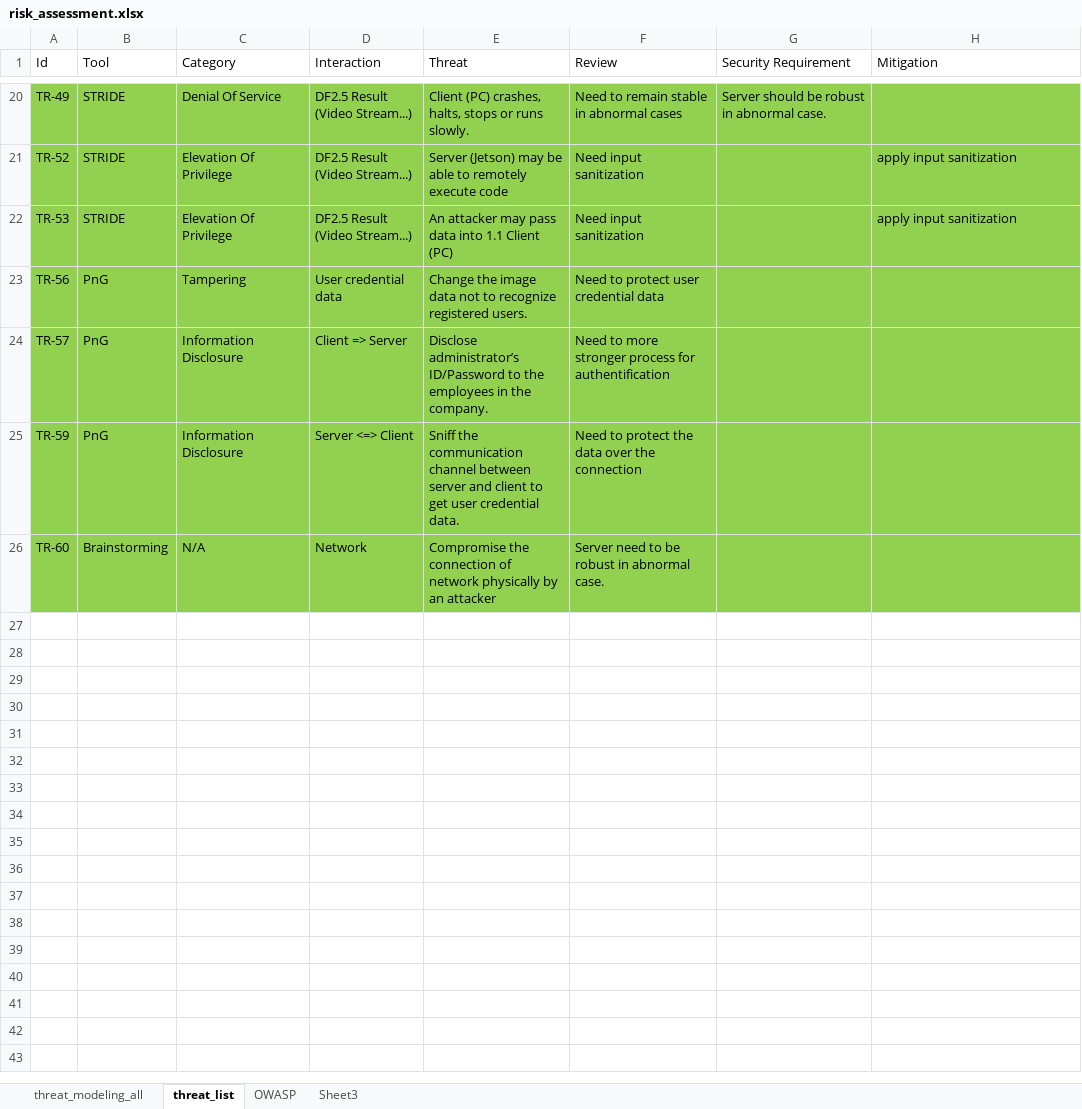
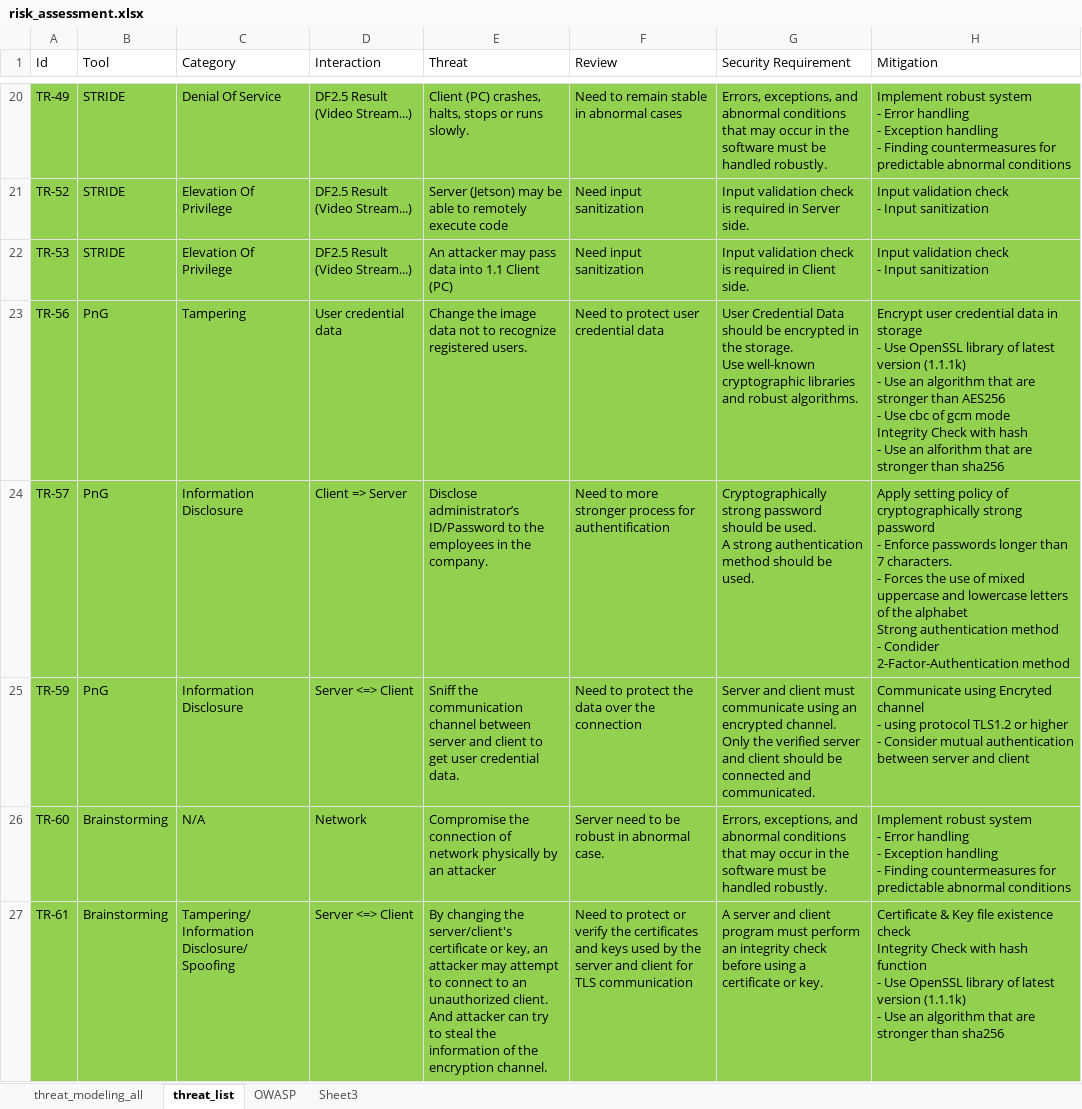
Before and after one commit to prayam/cmu_project_public_bak, an Excel workbook: docs/06_risk_assessment/risk_assessment.xlsx, sheet threat_list, drawn as a sheet; only a part is shown, gaps mark what is left out; values as stored, in another font and other column widths than the file's, no borders; ↵ is a line break in a cell; the diff covers the shown part only; the diff names each change by its address in the sheet, - before the commit and + after, or states it on an @@ line.

Commit message:
[docs] update threat and requirement
update threat and requirement

```diff
--- a/docs/06_risk_assessment/risk_assessment.xlsx (sheet threat_list)
+++ b/docs/06_risk_assessment/risk_assessment.xlsx (sheet threat_list)
-G20 (Security Requirement): Server should be robust in abnormal case.
+G20 (Security Requirement): Errors, exceptions, and abnormal conditions that may occur in the software must be handled robustly.
-H20 (Mitigation): (empty)
+H20 (Mitigation): Implement robust system ↵ - Error handling ↵ - Exception handling ↵ - Finding countermeasures for predictable abnormal conditions
-G21 (Security Requirement): (empty)
+G21 (Security Requirement): Input validation check is required in Server side.
-H21:H22 (Mitigation): apply input sanitization
+H21:H22 (Mitigation): Input validation check ↵ - Input sanitization
-G22 (Security Requirement): (empty)
+G22 (Security Requirement): Input validation check is required in Client side.
-G23 (Security Requirement): (empty)
+G23 (Security Requirement): User Credential Data should be encrypted in the storage. ↵ Use well-known cryptographic libraries and robust algorithms.
-H23 (Mitigation): (empty)
+H23 (Mitigation): Encrypt user credential data in storage ↵ - Use OpenSSL library of latest version (1.1.1k) ↵ - Use an algorithm that are stronger than AES256 ↵ - Use cbc of gcm mode ↵ Integrity Check with hash ↵ - Use an alforithm that are stronger than sha256
-G24 (Security Requirement): (empty)
+G24 (Security Requirement): Cryptographically strong password should be used. ↵ A strong authentication method should be used.
-H24 (Mitigation): (empty)
+H24 (Mitigation): Apply setting policy of cryptographically strong password ↵ - Enforce passwords longer than 7 characters. ↵ - Forces the use of mixed uppercase and lowercase letters of the alphabet ↵ Strong authentication method ↵ - Condider 2-Factor-Authentication method
-G25 (Security Requirement): (empty)
+G25 (Security Requirement): Server and client must communicate using an encrypted channel. ↵ Only the verified server and client should be connected and communicated.
-H25 (Mitigation): (empty)
+H25 (Mitigation): Communicate using Encryted channel ↵ - using protocol TLS1.2 or higher ↵ - Consider mutual authentication between server and client
-G26 (Security Requirement): (empty)
+G26 (Security Requirement): Errors, exceptions, and abnormal conditions that may occur in the software must be handled robustly.
-H26 (Mitigation): (empty)
+H26 (Mitigation): Implement robust system ↵ - Error handling ↵ - Exception handling ↵ - Finding countermeasures for predictable abnormal conditions
+row 27: TR-61 | Brainstorming | Tampering/ Information Disclosure/ Spoofing | Server <=> Client | By changing the server/client's certificate or key, an attacker may attempt to connect to an unauthorized client. ↵ And attacker can try to steal the information of the encryption channel. | Need to protect or verify the certificates and keys used by the server and client for TLS communication | A server and client program must perform an integrity check before using a certificate or key. | Certificate & Key file existence check ↵ Integrity Check with hash function ↵ - Use OpenSSL library of latest version (1.1.1k) ↵ - Use an algorithm that are stronger than sha256
```
Also changed, not shown: 33 edited cells elsewhere in this sheet, sheet OWASP, sheet threat_modeling_all, docs/05_threat_modeling/threat_modeling.xlsx, docs/07_security_requirement/security_requirements.xlsx, 1 other file.
